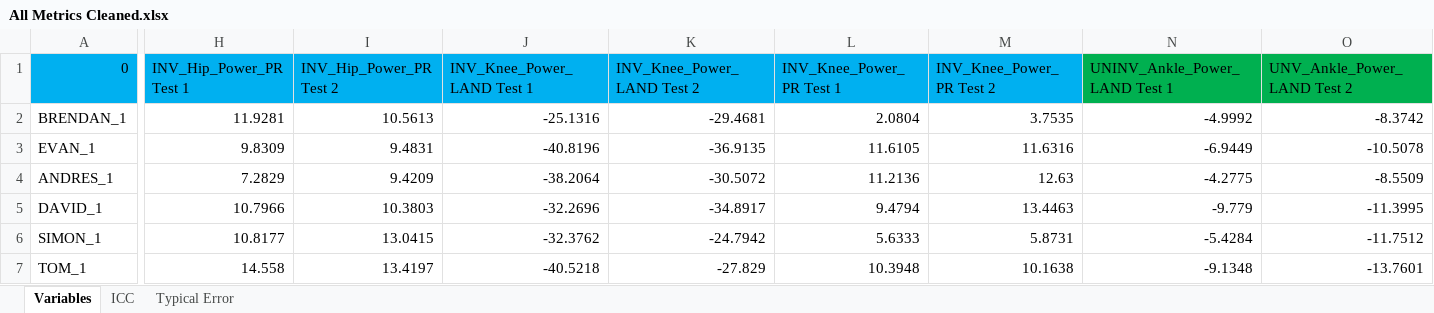
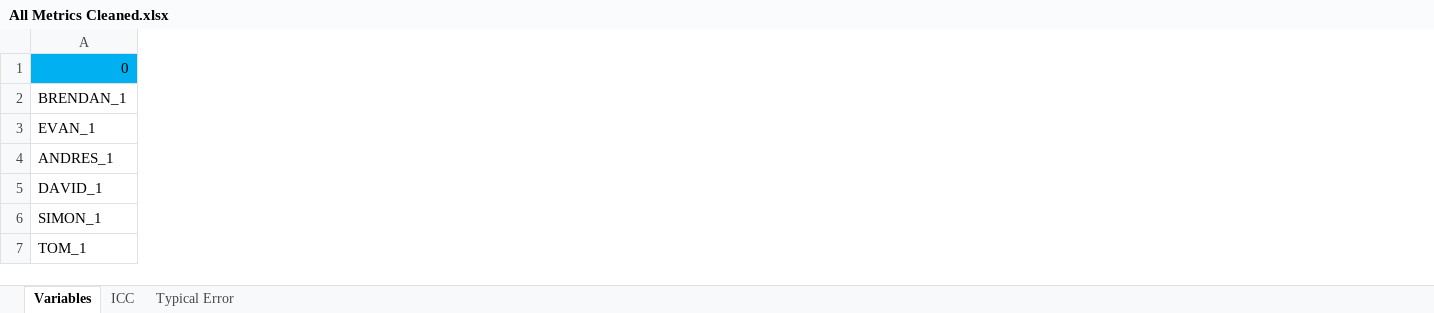
Before and after one commit to whiteleyrod/Reliability, an Excel workbook: SampleData/All Metrics Cleaned.xlsx, sheet Variables, drawn as a sheet; only a part is shown, gaps mark what is left out; values as stored, in another font and other column widths than the file's, no borders; the diff covers the shown part only; the diff names each change by its address in the sheet, - before the commit and + after, or states it on an @@ line.

```diff
--- a/SampleData/All Metrics Cleaned.xlsx (sheet Variables)
+++ b/SampleData/All Metrics Cleaned.xlsx (sheet Variables)
-column H (INV_Hip_Power_PR Test 1), rows 2-7: 11.9281 | 9.8309 | 7.2829 | 10.7966 | 10.8177 | 14.558
-column I (INV_Hip_Power_PR Test 2), rows 2-7: 10.5613 | 9.4831 | 9.4209 | 10.3803 | 13.0415 | 13.4197
-column J (INV_Knee_Power_LAND Test 1), rows 2-7: -25.1316 | -40.8196 | -38.2064 | -32.2696 | -32.3762 | -40.5218
-column K (INV_Knee_Power_LAND Test 2), rows 2-7: -29.4681 | -36.9135 | -30.5072 | -34.8917 | -24.7942 | -27.829
-column L (INV_Knee_Power_PR Test 1), rows 2-7: 2.0804 | 11.6105 | 11.2136 | 9.4794 | 5.6333 | 10.3948
-column M (INV_Knee_Power_PR Test 2), rows 2-7: 3.7535 | 11.6316 | 12.63 | 13.4463 | 5.8731 | 10.1638
-column N (UNINV_Ankle_Power_LAND Test 1), rows 2-7: -4.9992 | -6.9449 | -4.2775 | -9.779 | -5.4284 | -9.1348
-column O (UNV_Ankle_Power_LAND Test 2), rows 2-7: -8.3742 | -10.5078 | -8.5509 | -11.3995 | -11.7512 | -13.7601
```
Also changed, not shown: 58 removed columns elsewhere in this sheet, 11 other files.
